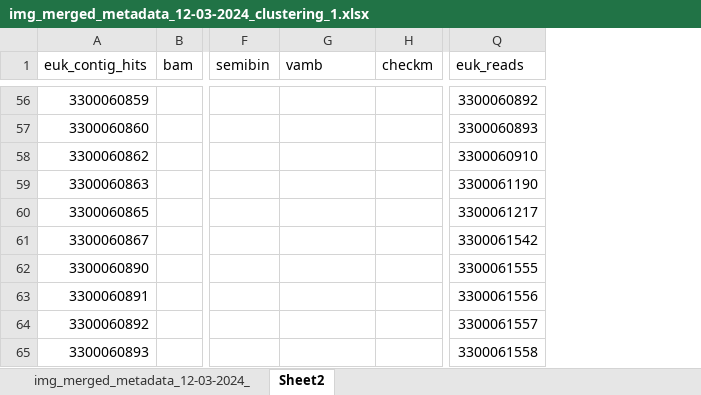
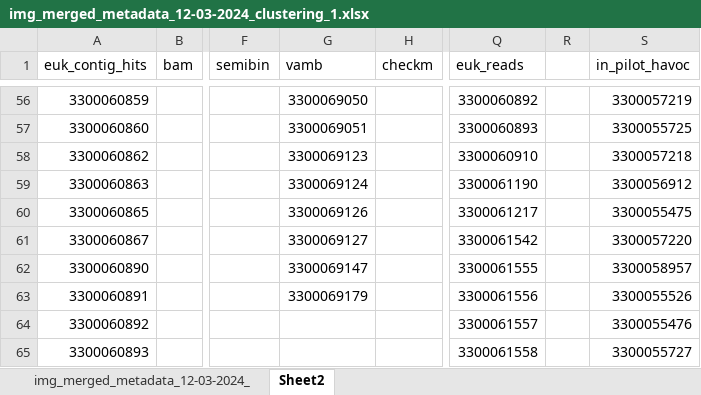
Before and after one commit to willboulton/mosaic-workflows, an Excel workbook: config/img_merged_metadata_12-03-2024_clustering_1.xlsx, sheet Sheet2, drawn as a sheet; only a part is shown, gaps mark what is left out; values as stored, in another font and other column widths than the file's, no borders; the diff covers the shown part only; the diff names each change by its address in the sheet, - before the commit and + after, or states it on an @@ line.

```diff
--- a/config/img_merged_metadata_12-03-2024_clustering_1.xlsx (sheet Sheet2)
+++ b/config/img_merged_metadata_12-03-2024_clustering_1.xlsx (sheet Sheet2)
+column R, empty
+column S (in_pilot_havoc), rows 56-65: 3300057219 | 3300055725 | 3300057218 | 3300056912 | 3300055475 | 3300057220 | 3300058957 | 3300055526 | 3300055476 | 3300055727
-G56 (vamb): (empty)
+G56 (vamb): 3300069050
-G57 (vamb): (empty)
+G57 (vamb): 3300069051
-G58 (vamb): (empty)
+G58 (vamb): 3300069123
-G59 (vamb): (empty)
+G59 (vamb): 3300069124
-G60 (vamb): (empty)
+G60 (vamb): 3300069126
-G61 (vamb): (empty)
+G61 (vamb): 3300069127
-G62 (vamb): (empty)
+G62 (vamb): 3300069147
-G63 (vamb): (empty)
+G63 (vamb): 3300069179
```
Also changed, not shown: 54 edited cells elsewhere in this sheet, sheet img_merged_metadata_12-03-2024_, formulas that keep their value, 2 other files.
